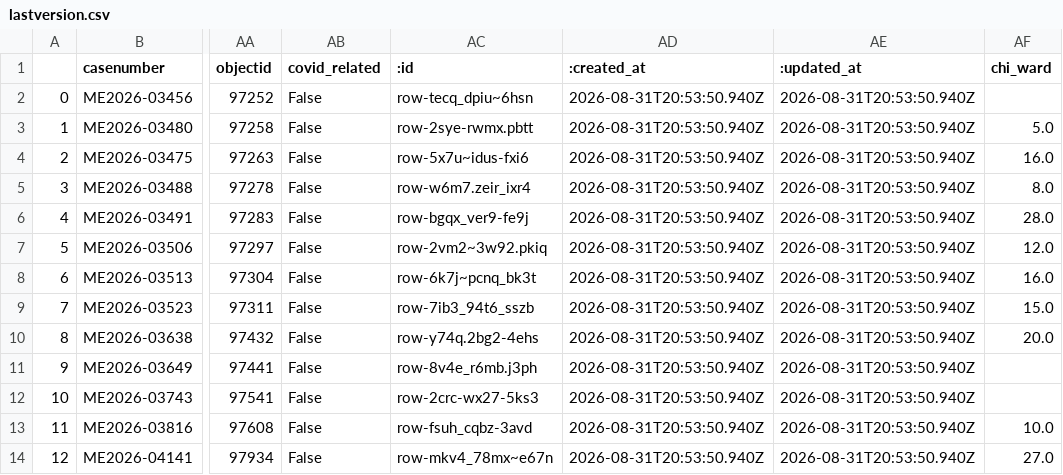
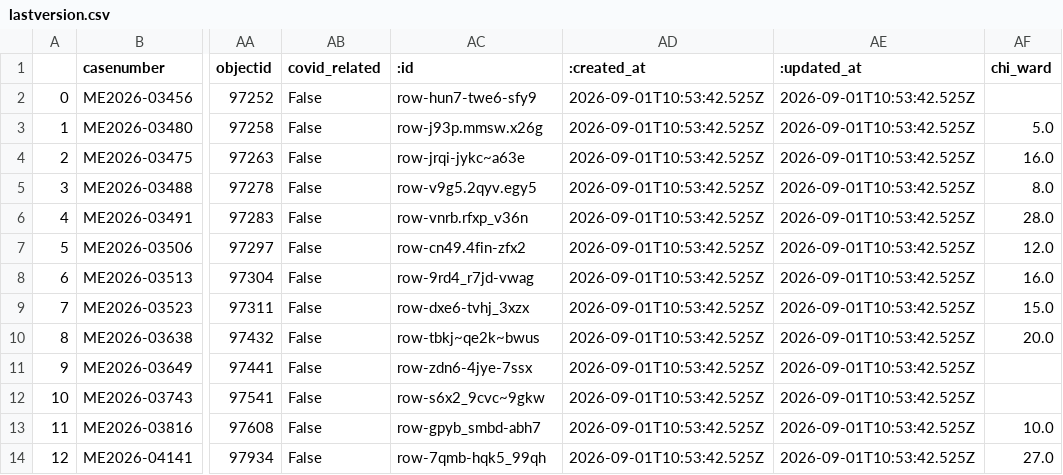
Before and after one commit to cam-rodriguez/cpm_heatbot, a CSV file: data/archive/lastversion.csv, drawn as a sheet; only a part is shown, gaps mark what is left out; the diff names each change by its address in the sheet, - before the commit and + after, or states it on an @@ line.

```diff
--- a/data/archive/lastversion.csv
+++ b/data/archive/lastversion.csv
-AC2 (:id): row-tecq_dpiu~6hsn
+AC2 (:id): row-hun7-twe6-sfy9
-AD2:AD14 (:created_at): 2026-08-31T20:53:50.940Z
+AD2:AD14 (:created_at): 2026-09-01T10:53:42.525Z
-AE2:AE14 (:updated_at): 2026-08-31T20:53:50.940Z
+AE2:AE14 (:updated_at): 2026-09-01T10:53:42.525Z
-AC3 (:id): row-2sye-rwmx.pbtt
+AC3 (:id): row-j93p.mmsw.x26g
-AC4 (:id): row-5x7u~idus-fxi6
+AC4 (:id): row-jrqi-jykc~a63e
-AC5 (:id): row-w6m7.zeir_ixr4
+AC5 (:id): row-v9g5.2qyv.egy5
-AC6 (:id): row-bgqx_ver9-fe9j
+AC6 (:id): row-vnrb.rfxp_v36n
-AC7 (:id): row-2vm2~3w92.pkiq
+AC7 (:id): row-cn49.4fin-zfx2
-AC8 (:id): row-6k7j~pcnq_bk3t
+AC8 (:id): row-9rd4_r7jd-vwag
-AC9 (:id): row-7ib3_94t6_sszb
+AC9 (:id): row-dxe6-tvhj_3xzx
-AC10 (:id): row-y74q.2bg2-4ehs
+AC10 (:id): row-tbkj~qe2k~bwus
-AC11 (:id): row-8v4e_r6mb.j3ph
+AC11 (:id): row-zdn6-4jye-7ssx
-AC12 (:id): row-2crc-wx27-5ks3
+AC12 (:id): row-s6x2_9cvc~9gkw
-AC13 (:id): row-fsuh_cqbz-3avd
+AC13 (:id): row-gpyb_smbd-abh7
-AC14 (:id): row-mkv4_78mx~e67n
+AC14 (:id): row-7qmb-hqk5_99qh
```
Also changed, not shown: data/all_heatdeaths.csv.
